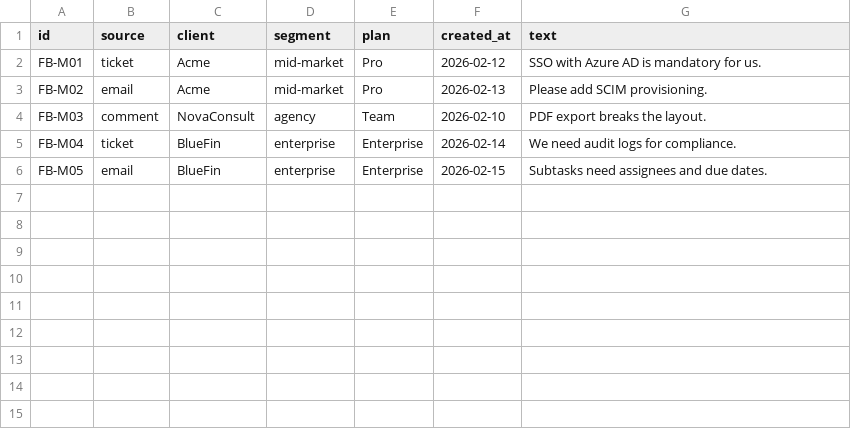
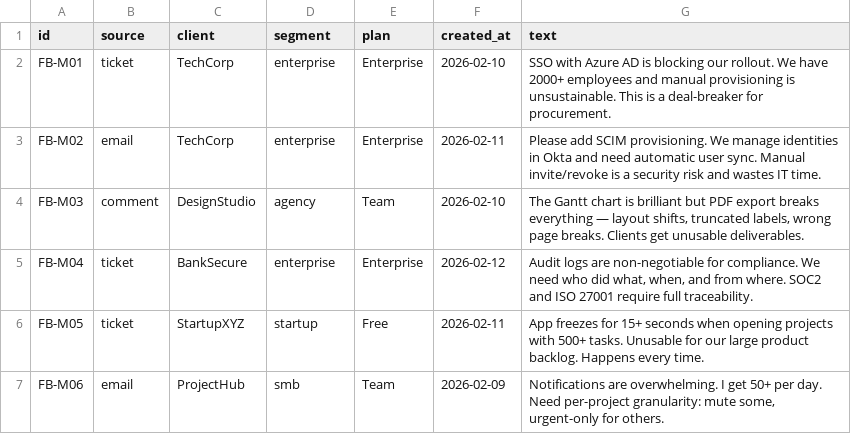
Before and after one commit to itsmuhammed24/product-owner-ai-agent, a CSV file: data/samples/feedback_minimal.csv, drawn as a sheet.

```diff
--- a/data/samples/feedback_minimal.csv
+++ b/data/samples/feedback_minimal.csv
@@ -1,6 +1,7 @@
 id,source,client,segment,plan,created_at,text
-FB-M01,ticket,Acme,mid-market,Pro,2026-02-12,"SSO with Azure AD is mandatory for us."
-FB-M02,email,Acme,mid-market,Pro,2026-02-13,"Please add SCIM provisioning."
-FB-M03,comment,NovaConsult,agency,Team,2026-02-10,"PDF export breaks the layout."
-FB-M04,ticket,BlueFin,enterprise,Enterprise,2026-02-14,"We need audit logs for compliance."
-FB-M05,email,BlueFin,enterprise,Enterprise,2026-02-15,"Subtasks need assignees and due dates."
+FB-M01,ticket,TechCorp,enterprise,Enterprise,2026-02-10,SSO with Azure AD is blocking our rollout. We have 2000+ employees and manual provisioning is unsustainable. This is a deal-breaker for procurement.
+FB-M02,email,TechCorp,enterprise,Enterprise,2026-02-11,Please add SCIM provisioning. We manage identities in Okta and need automatic user sync. Manual invite/revoke is a security risk and wastes IT time.
+FB-M03,comment,DesignStudio,agency,Team,2026-02-10,"The Gantt chart is brilliant but PDF export breaks everything — layout shifts, truncated labels, wrong page breaks. Clients get unusable deliverables."
+FB-M04,ticket,BankSecure,enterprise,Enterprise,2026-02-12,"Audit logs are non-negotiable for compliance. We need who did what, when, and from where. SOC2 and ISO 27001 require full traceability."
+FB-M05,ticket,StartupXYZ,startup,Free,2026-02-11,App freezes for 15+ seconds when opening projects with 500+ tasks. Unusable for our large product backlog. Happens every time.
+FB-M06,email,ProjectHub,smb,Team,2026-02-09,"Notifications are overwhelming. I get 50+ per day. Need per-project granularity: mute some, urgent-only for others."
```
Also changed, not shown: data/samples/feedback_sample.csv, 24 other files.
